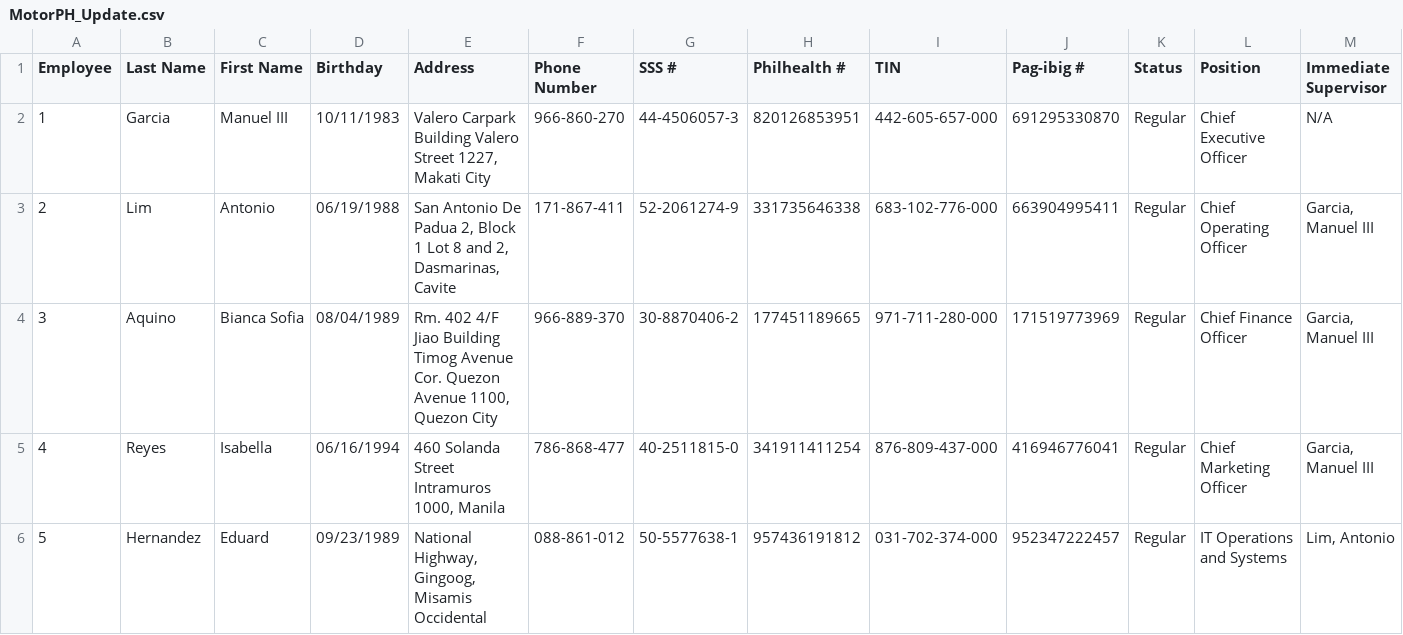
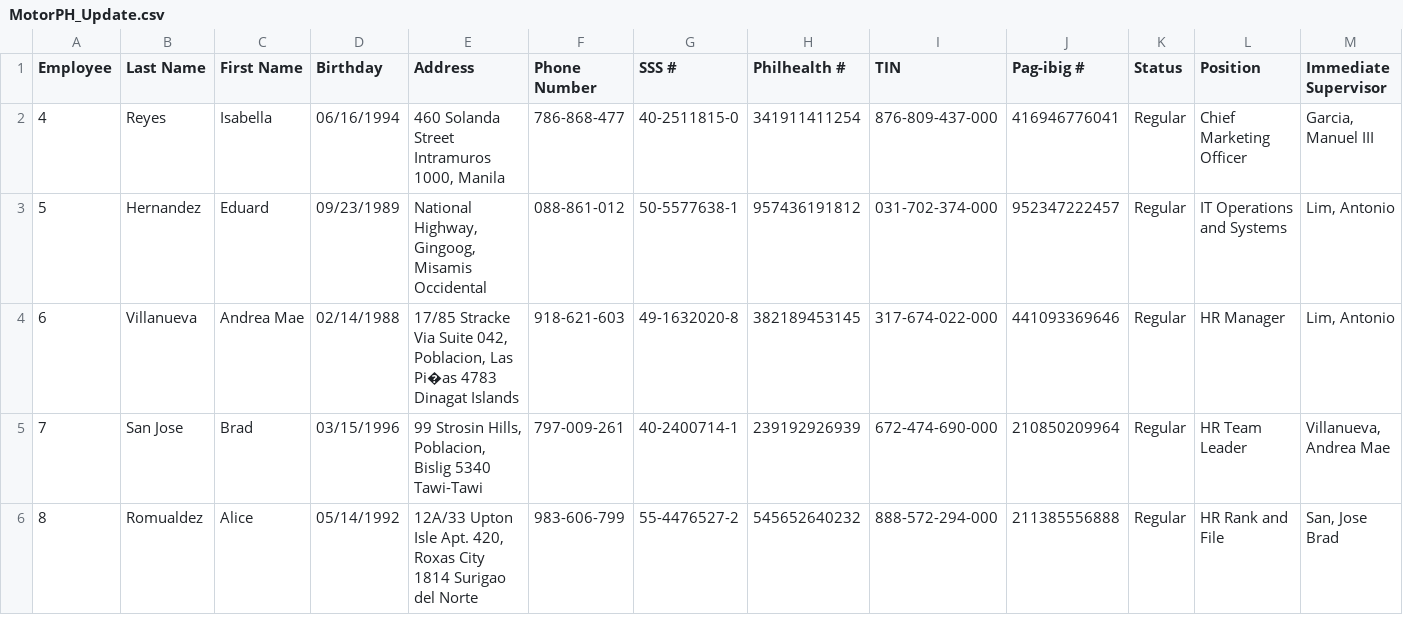
Before and after one commit to DG-IT2024/IT103-A1102, a CSV file: Documents/NetBeansProjects/Group3_motorph_payrollpaymentsystemV2/MotorPH_Update.csv, drawn as a sheet; only a part is shown; the shorter side is filled out with more unchanged rows; rows hold the shown columns only; the diff names each change by its address in the sheet, - before the commit and + after, or states it on an @@ line.

Commit message:
Merge origin/master
# Conflicts:
#	Documents/NetBeansProjects/Group3_MotorPH_PayrollPaymentSystem/nbproject/build-impl.xml
#	Documents/NetBeansProjects/Group3_MotorPH_PayrollPaymentSystem/nbproject/genfiles.properties
#	Documents/NetBeansProjects/Group3_MotorPH_PayrollPaymentSystem/nbproject/project.properties
#	Documents/NetBeansProjects/Group3_MotorPH_PayrollPaymentSystem/nbproject/project.xml
#	Documents/NetBeansProjects/Group3_MotorPH_PayrollPaymentSystem/src/group3_motorph_payrollpaymentsystem/Group3_MotorPH_PayrollPaymentSystem.java

```diff
--- a/Documents/NetBeansProjects/Group3_motorph_payrollpaymentsystemV2/MotorPH_Update.csv
+++ b/Documents/NetBeansProjects/Group3_motorph_payrollpaymentsystemV2/MotorPH_Update.csv
-row 2: 1 | Garcia | Manuel III | 10/11/1983 | Valero Carpark Building Valero Street 1227, Makati City | 966-860-270 | 44-4506057-3 | 820126853951 | 442-605-657-000 | 691295330870 | Regular | Chief Executive Officer | N/A
-row 3: 2 | Lim | Antonio | 06/19/1988 | San Antonio De Padua 2, Block 1 Lot 8 and 2, Dasmarinas, Cavite | 171-867-411 | 52-2061274-9 | 331735646338 | 683-102-776-000 | 663904995411 | Regular | Chief Operating Officer | Garcia, Manuel III
-row 4: 3 | Aquino | Bianca Sofia | 08/04/1989 | Rm. 402 4/F Jiao Building Timog Avenue Cor. Quezon Avenue 1100, Quezon City | 966-889-370 | 30-8870406-2 | 177451189665 | 971-711-280-000 | 171519773969 | Regular | Chief Finance Officer | Garcia, Manuel III
```
Also changed, not shown: 8 other files.
